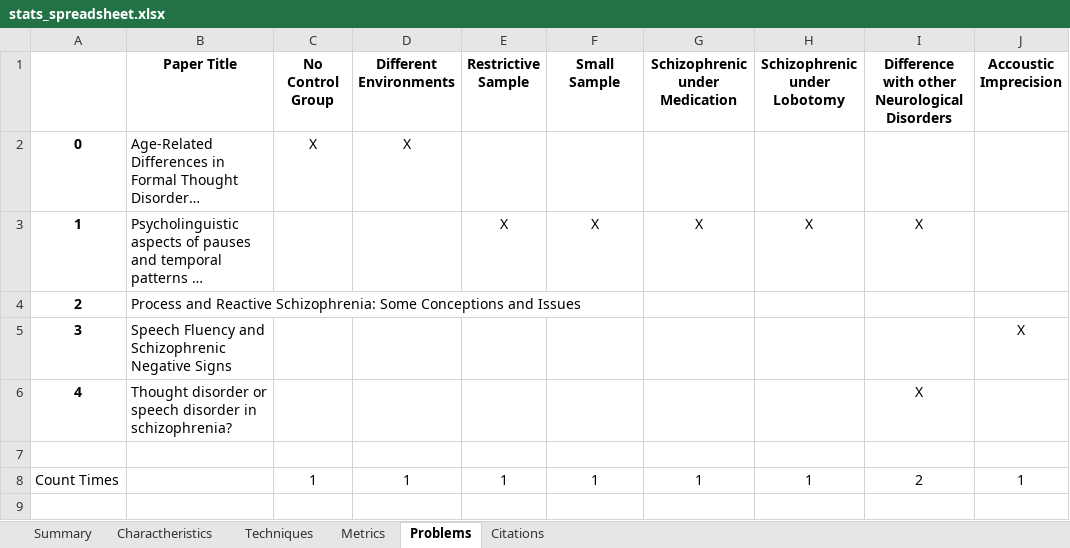
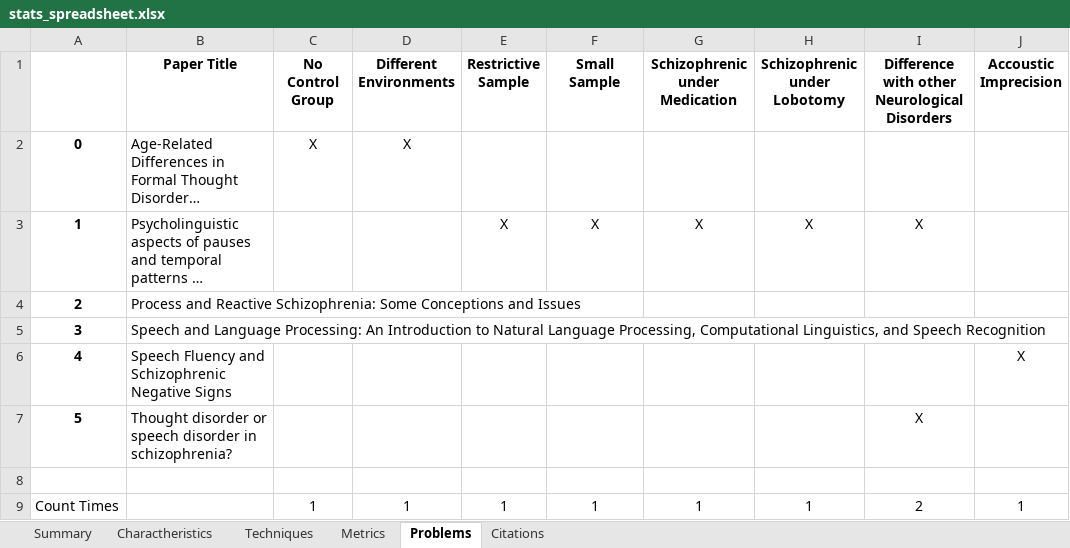
Before and after one commit to Sousa99/DMEIC-2122, an Excel workbook: papers/stats/stats_spreadsheet.xlsx, sheet Problems, drawn as a sheet; long unchanged cells end in …; values as stored, in another font and other column widths than the file's, no borders; addresses are those after the commit; the diff names each change by its address in the sheet, - before the commit and + after, or states it on an @@ line.

```diff
--- a/papers/stats/stats_spreadsheet.xlsx (sheet Problems)
+++ b/papers/stats/stats_spreadsheet.xlsx (sheet Problems)
+row 5: 3 | Speech and Language Processing: An Introduction to Natural Language Processing, Computational Linguistics, and Speech Recognition
@@ column A renumbered between rows 6 and 7 @@
```
Also changed, not shown: sheet Citations, sheet Summary, sheet Techniques, sheet Metrics, sheet Charactheristics, 1 other file.
